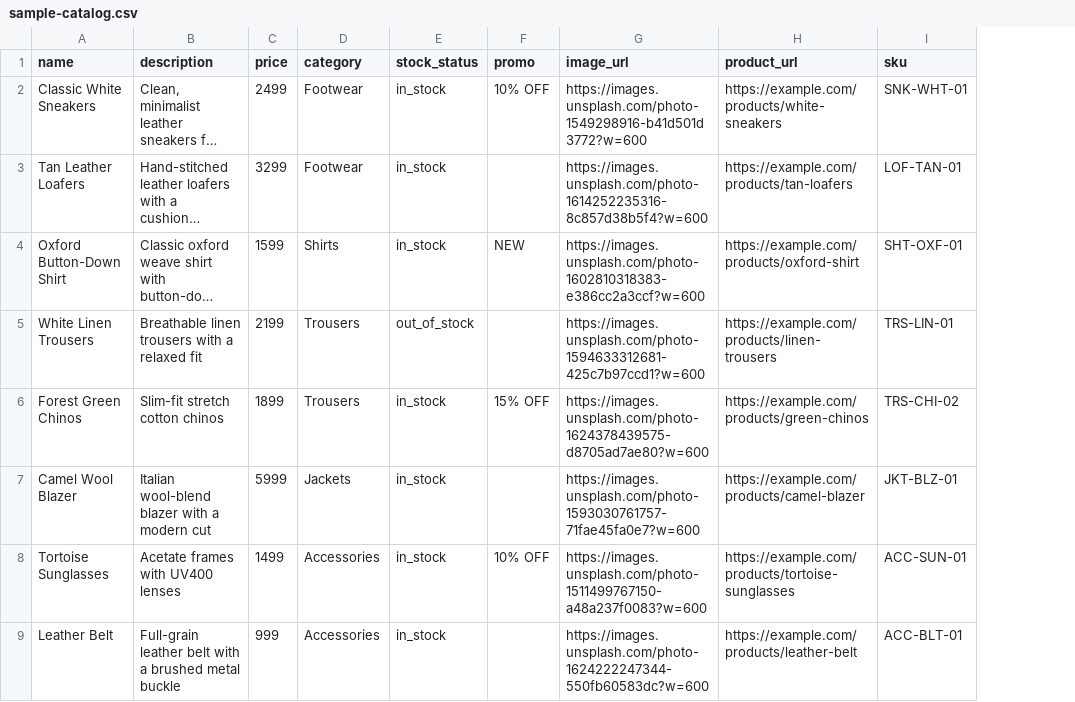
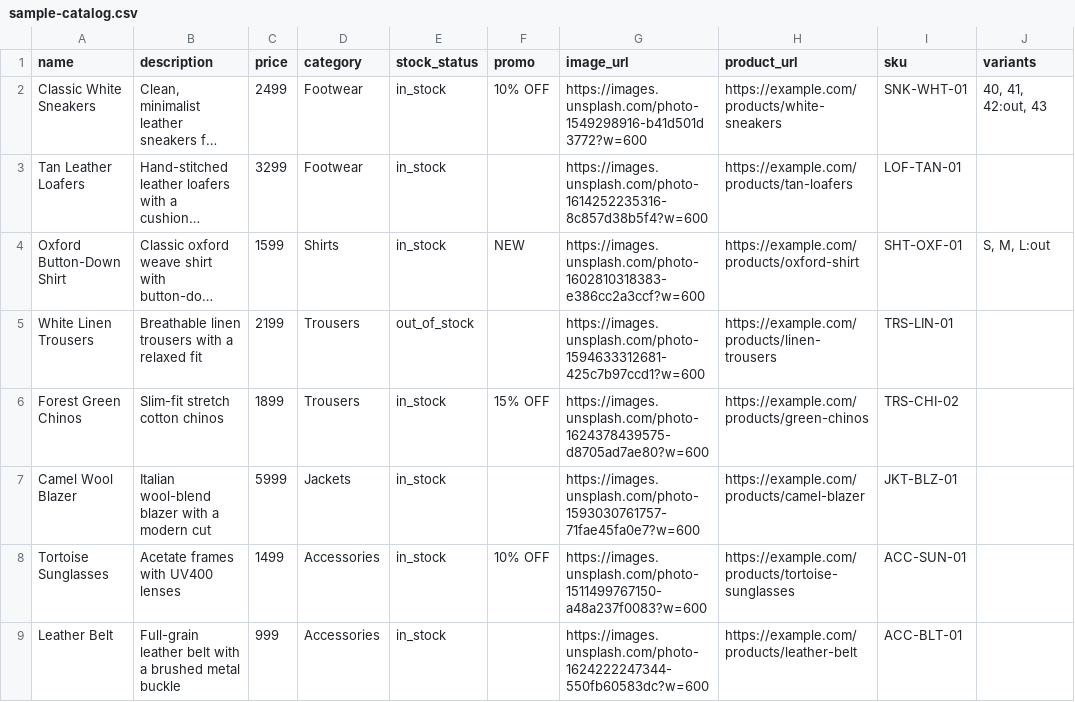
Before and after one commit to IsmailOpu1/shopmind-ai-hub, a CSV file: public/sample-catalog.csv, drawn as a sheet; long unchanged cells end in …; the diff names each change by its address in the sheet, - before the commit and + after, or states it on an @@ line.

```diff
--- a/public/sample-catalog.csv
+++ b/public/sample-catalog.csv
+column J (variants), rows 2-4: 40, 41, 42:out, 43 |  | S, M, L:out
```
Also changed, not shown: 25 other files.
